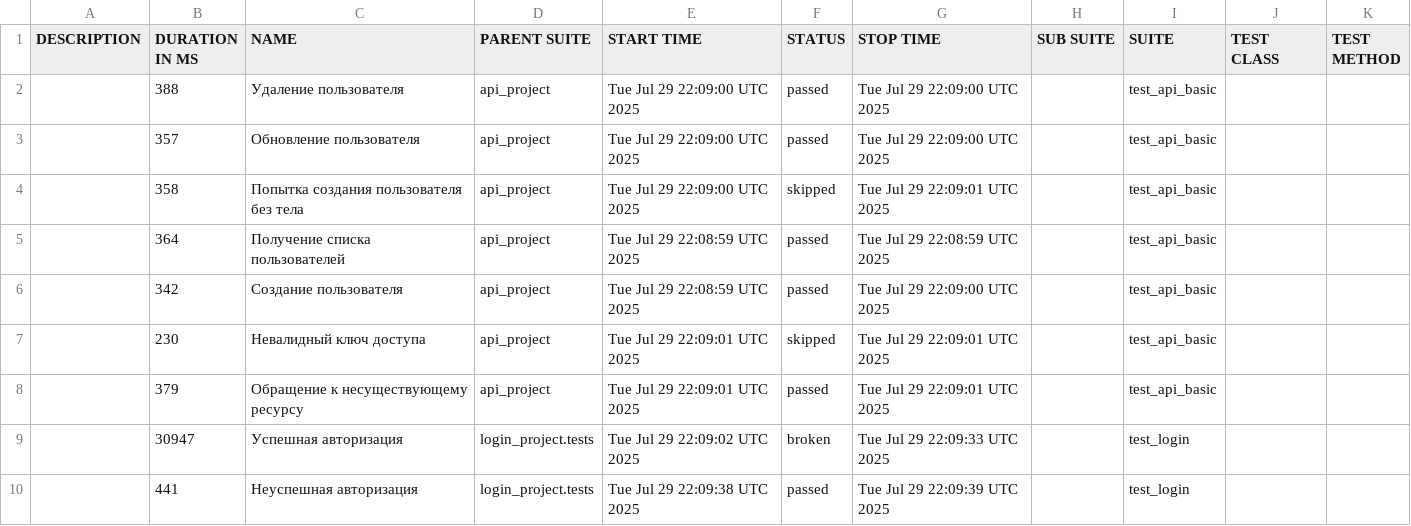
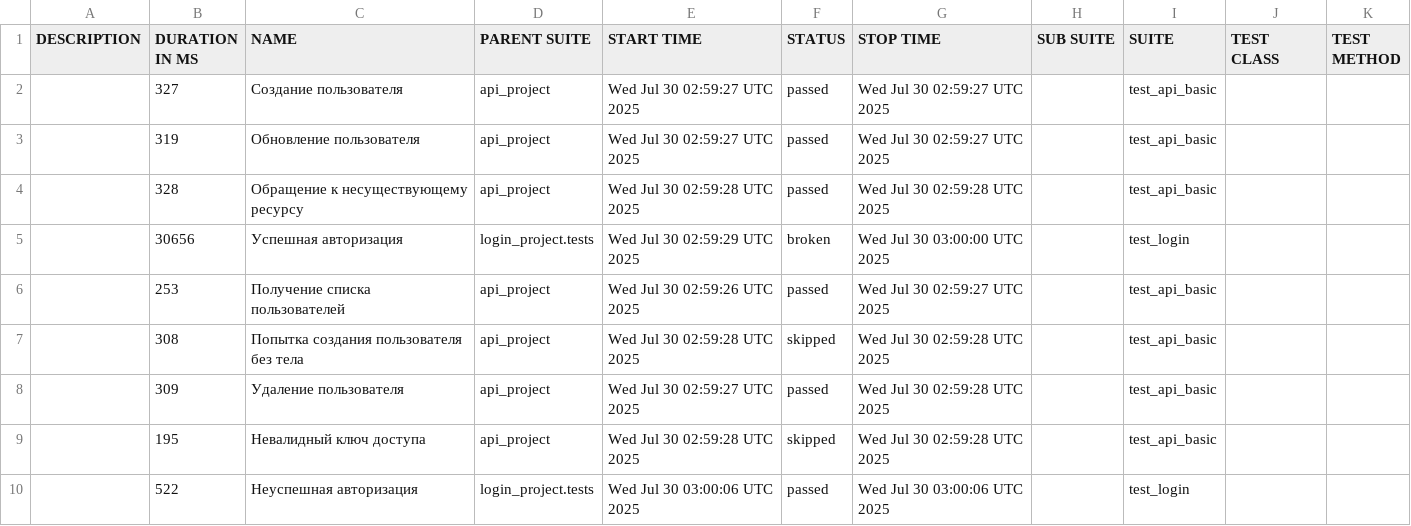
Before and after one commit to juliaschevchenko/pytest, a CSV file: allure-report/data/suites.csv, drawn as a sheet.

```diff
--- a/allure-report/data/suites.csv
+++ b/allure-report/data/suites.csv
@@ -1,10 +1,10 @@
 "DESCRIPTION","DURATION IN MS","NAME","PARENT SUITE","START TIME","STATUS","STOP TIME","SUB SUITE","SUITE","TEST CLASS","TEST METHOD"
-"","388","Удаление пользователя","api_project","Tue Jul 29 22:09:00 UTC 2025","passed","Tue Jul 29 22:09:00 UTC 2025","","test_api_basic","",""
-"","357","Обновление пользователя","api_project","Tue Jul 29 22:09:00 UTC 2025","passed","Tue Jul 29 22:09:00 UTC 2025","","test_api_basic","",""
-"","358","Попытка создания пользователя без тела","api_project","Tue Jul 29 22:09:00 UTC 2025","skipped","Tue Jul 29 22:09:01 UTC 2025","","test_api_basic","",""
-"","364","Получение списка пользователей","api_project","Tue Jul 29 22:08:59 UTC 2025","passed","Tue Jul 29 22:08:59 UTC 2025","","test_api_basic","",""
-"","342","Создание пользователя","api_project","Tue Jul 29 22:08:59 UTC 2025","passed","Tue Jul 29 22:09:00 UTC 2025","","test_api_basic","",""
-"","230","Невалидный ключ доступа","api_project","Tue Jul 29 22:09:01 UTC 2025","skipped","Tue Jul 29 22:09:01 UTC 2025","","test_api_basic","",""
-"","379","Обращение к несуществующему ресурсу","api_project","Tue Jul 29 22:09:01 UTC 2025","passed","Tue Jul 29 22:09:01 UTC 2025","","test_api_basic","",""
-"","30947","Успешная авторизация","login_project.tests","Tue Jul 29 22:09:02 UTC 2025","broken","Tue Jul 29 22:09:33 UTC 2025","","test_login","",""
-"","441","Неуспешная авторизация","login_project.tests","Tue Jul 29 22:09:38 UTC 2025","passed","Tue Jul 29 22:09:39 UTC 2025","","test_login","",""
+"","327","Создание пользователя","api_project","Wed Jul 30 02:59:27 UTC 2025","passed","Wed Jul 30 02:59:27 UTC 2025","","test_api_basic","",""
+"","319","Обновление пользователя","api_project","Wed Jul 30 02:59:27 UTC 2025","passed","Wed Jul 30 02:59:27 UTC 2025","","test_api_basic","",""
+"","328","Обращение к несуществующему ресурсу","api_project","Wed Jul 30 02:59:28 UTC 2025","passed","Wed Jul 30 02:59:28 UTC 2025","","test_api_basic","",""
+"","30656","Успешная авторизация","login_project.tests","Wed Jul 30 02:59:29 UTC 2025","broken","Wed Jul 30 03:00:00 UTC 2025","","test_login","",""
+"","253","Получение списка пользователей","api_project","Wed Jul 30 02:59:26 UTC 2025","passed","Wed Jul 30 02:59:27 UTC 2025","","test_api_basic","",""
+"","308","Попытка создания пользователя без тела","api_project","Wed Jul 30 02:59:28 UTC 2025","skipped","Wed Jul 30 02:59:28 UTC 2025","","test_api_basic","",""
+"","309","Удаление пользователя","api_project","Wed Jul 30 02:59:27 UTC 2025","passed","Wed Jul 30 02:59:28 UTC 2025","","test_api_basic","",""
+"","195","Невалидный ключ доступа","api_project","Wed Jul 30 02:59:28 UTC 2025","skipped","Wed Jul 30 02:59:28 UTC 2025","","test_api_basic","",""
+"","522","Неуспешная авторизация","login_project.tests","Wed Jul 30 03:00:06 UTC 2025","passed","Wed Jul 30 03:00:06 UTC 2025","","test_login","",""
```
Also changed, not shown: 37 other files.
